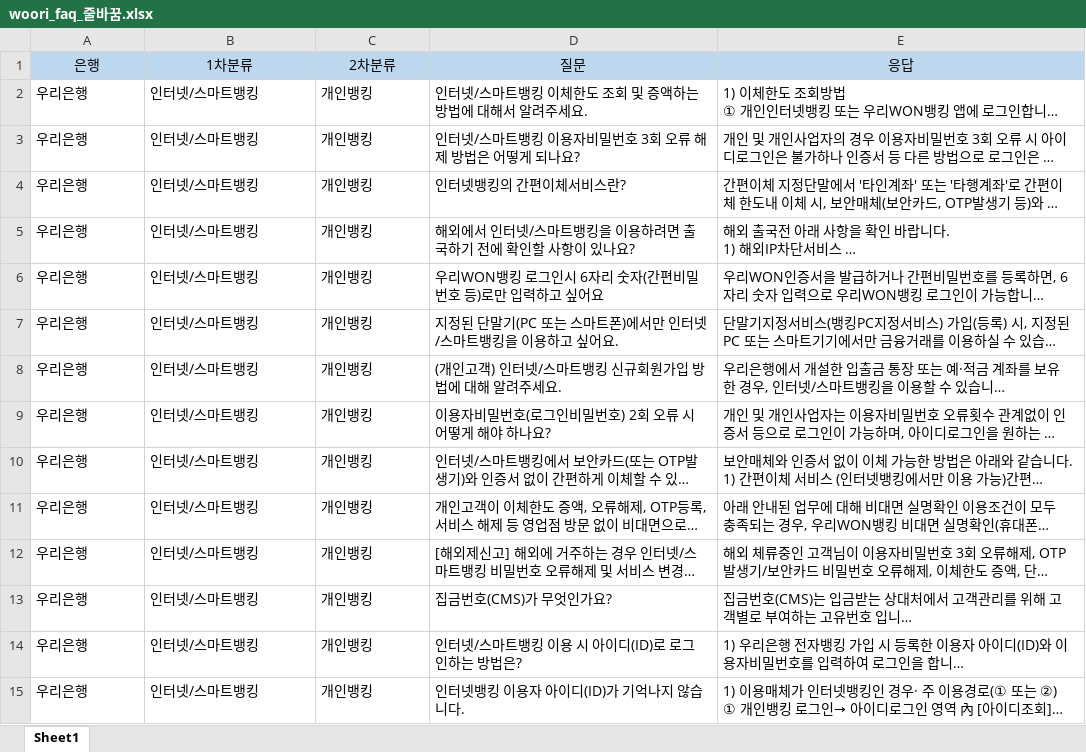
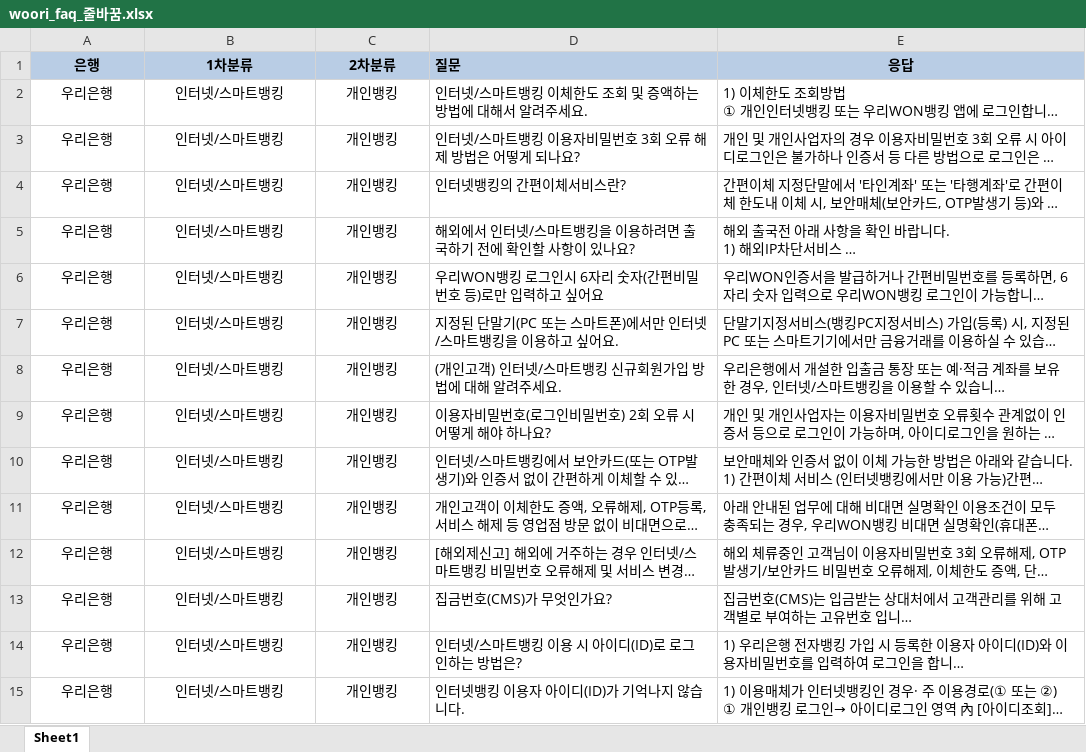
Before and after one commit to taeksin/RAG_BANK_FAQ, an Excel workbook: data/data_source/woori_faq_줄바꿈.xlsx, sheet Sheet1, drawn as a sheet; only a part is shown; long unchanged cells end in …; values as stored, in another font and other column widths than the file's, no borders; the diff covers the shown part only; the diff names each change by its address in the sheet, - before the commit and + after, or states it on an @@ line.

```diff
--- a/data/data_source/woori_faq_줄바꿈.xlsx (sheet Sheet1)
+++ b/data/data_source/woori_faq_줄바꿈.xlsx (sheet Sheet1)
-A1:E1 bold: off
+A1:E1 bold: on
-D1 alignment: center
+D1 alignment: left
-A2:C15 alignment: left
+A2:C15 alignment: center
```
Also changed, not shown: cell formats elsewhere in this sheet, data/data_source/faq_test_5.xlsx, 6 other files.
